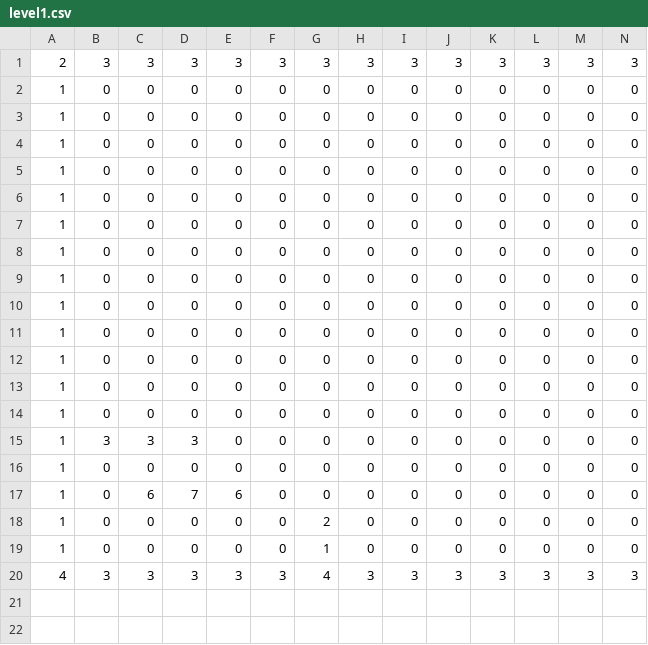
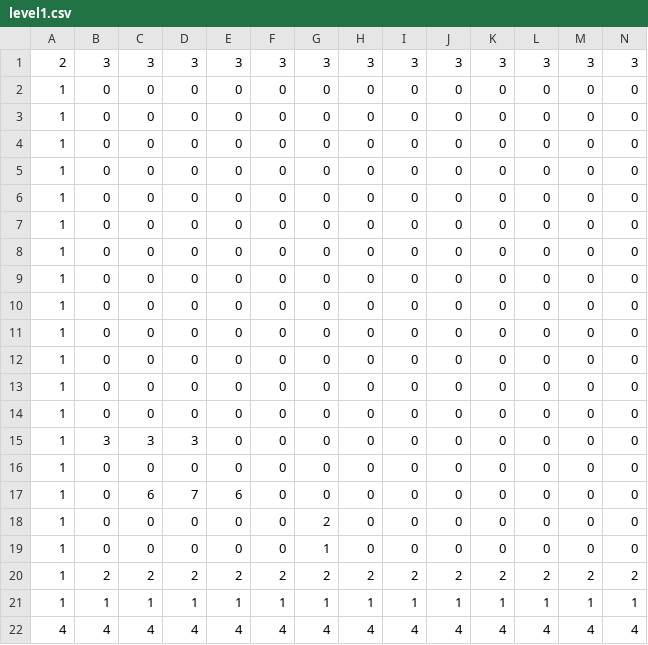
Before and after one commit to Schlamo/RMA, a CSV file: www/assets/csv/level1.csv, drawn as a sheet; only a part is shown; removed rows and columns are numbered as before the commit, all else as after; rows hold the shown columns only; the diff names each change by its address in the sheet, - before the commit and + after, or states it on an @@ line.

```diff
--- a/www/assets/csv/level1.csv
+++ b/www/assets/csv/level1.csv
-row 20: 4 | 3 | 3 | 3 | 3 | 3 | 4 | 3 | 3 | 3 | 3 | 3 | 3 | 3
+row 20: 1 | 2 | 2 | 2 | 2 | 2 | 2 | 2 | 2 | 2 | 2 | 2 | 2 | 2
+row 21: 1 | 1 | 1 | 1 | 1 | 1 | 1 | 1 | 1 | 1 | 1 | 1 | 1 | 1
+row 22: 4 | 4 | 4 | 4 | 4 | 4 | 4 | 4 | 4 | 4 | 4 | 4 | 4 | 4
```
Also changed, not shown: 1 other file.
